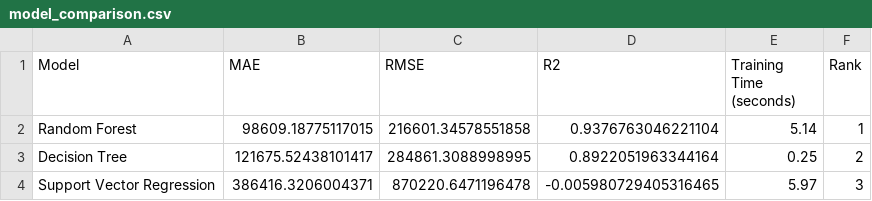
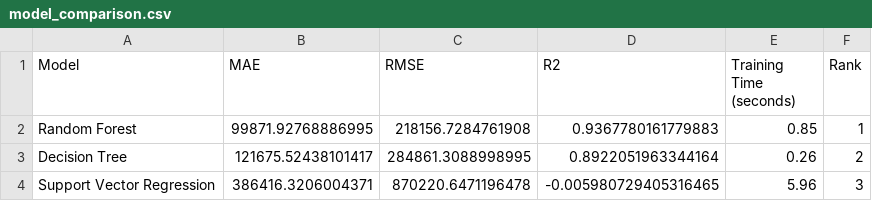
Before and after one commit to PradeepChanvir/used-car-price-prediction, a CSV file: model_comparison.csv, drawn as a sheet.

Commit message:
Reduce model size for deployment

```diff
--- a/model_comparison.csv
+++ b/model_comparison.csv
@@ -1,4 +1,4 @@
 Model,MAE,RMSE,R2,Training Time (seconds),Rank
-Random Forest,98609.18775117015,216601.34578551858,0.9376763046221104,5.14,1
-Decision Tree,121675.52438101417,284861.3088998995,0.8922051963344164,0.25,2
-Support Vector Regression,386416.3206004371,870220.6471196478,-0.005980729405316465,5.97,3
+Random Forest,99871.92768886995,218156.7284761908,0.9367780161779883,0.85,1
+Decision Tree,121675.52438101417,284861.3088998995,0.8922051963344164,0.26,2
+Support Vector Regression,386416.3206004371,870220.6471196478,-0.005980729405316465,5.96,3
```
Also changed, not shown: 3 other files.
